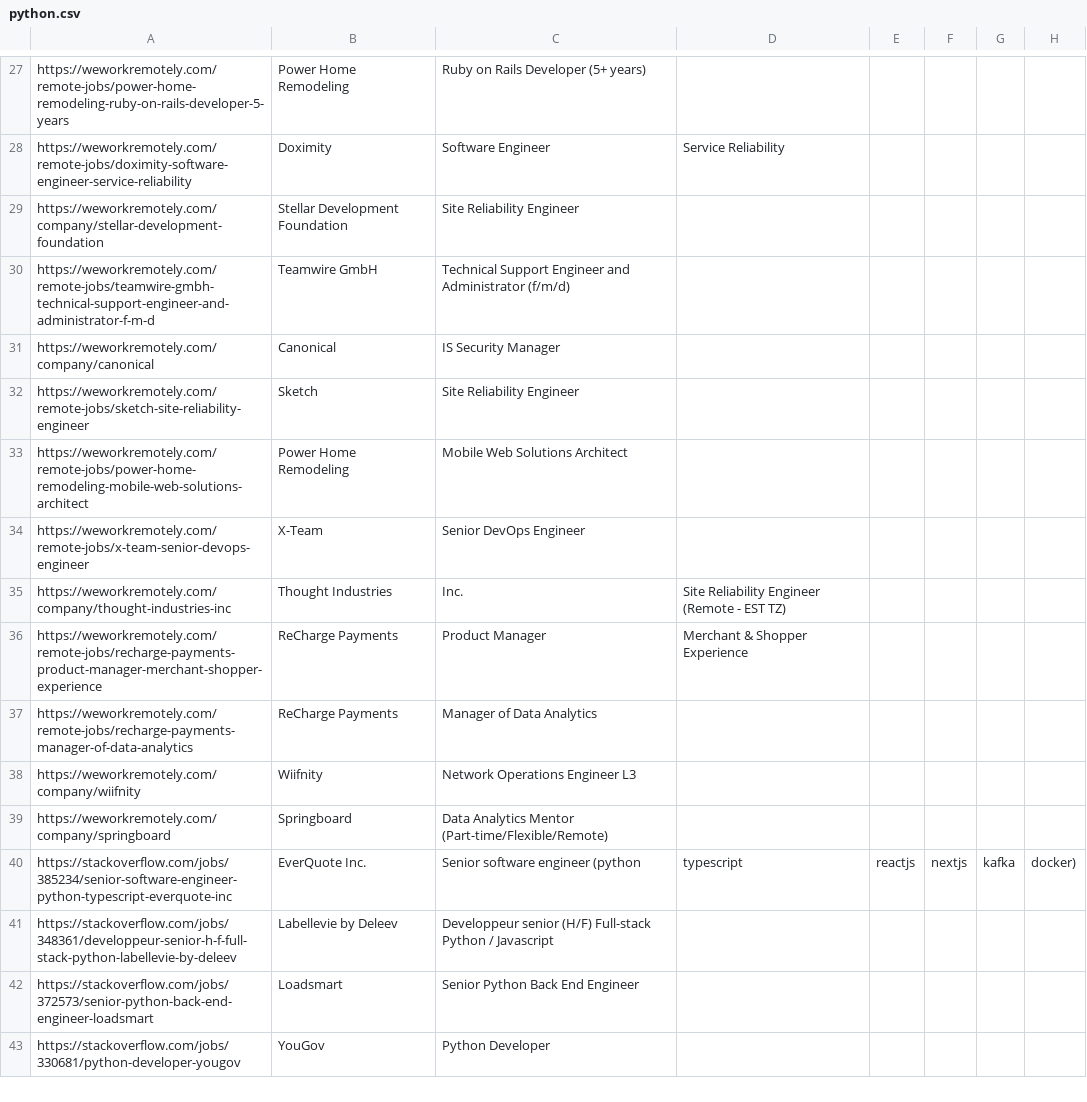
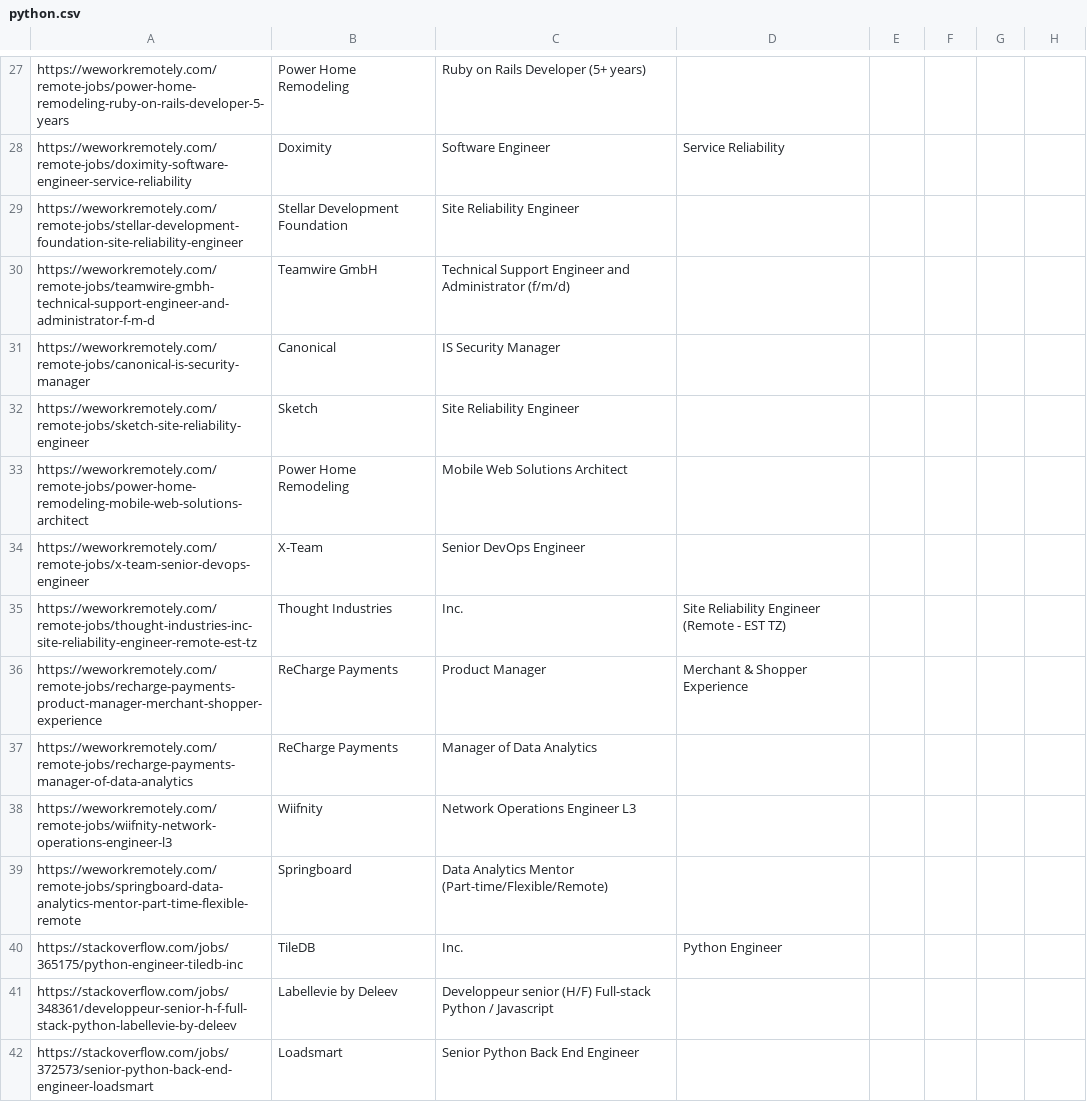
Before and after one commit to alstn2468/Nomad_Coder_Python_Challenge, a CSV file: Challenge_Day_Thirteen_Result/python.csv, drawn as a sheet; only a part is shown, gaps mark what is left out; the shorter side is filled out with more unchanged rows; the diff covers the shown part only.

Commit message:
Add handling exception logic when can't get jobs data at search route

```diff
--- a/Challenge_Day_Thirteen_Result/python.csv
+++ b/Challenge_Day_Thirteen_Result/python.csv
@@ -28,5 +28,5 @@ https://weworkremotely.com/remote-jobs/power-home-remodeling-ruby-on-rails-devel
 https://weworkremotely.com/remote-jobs/doximity-software-engineer-service-reliability,Doximity,Software Engineer, Service Reliability
-https://weworkremotely.com/company/stellar-development-foundation,Stellar Development Foundation,Site Reliability Engineer
+https://weworkremotely.com/remote-jobs/stellar-development-foundation-site-reliability-engineer,Stellar Development Foundation,Site Reliability Engineer
 https://weworkremotely.com/remote-jobs/teamwire-gmbh-technical-support-engineer-and-administrator-f-m-d,Teamwire GmbH,Technical Support Engineer and Administrator (f/m/d)
-https://weworkremotely.com/company/canonical,Canonical,IS Security Manager
+https://weworkremotely.com/remote-jobs/canonical-is-security-manager,Canonical,IS Security Manager
 https://weworkremotely.com/remote-jobs/sketch-site-reliability-engineer,Sketch,Site Reliability Engineer
@@ -34,8 +34,8 @@ https://weworkremotely.com/remote-jobs/power-home-remodeling-mobile-web-solution
 https://weworkremotely.com/remote-jobs/x-team-senior-devops-engineer,X-Team,Senior DevOps Engineer
-https://weworkremotely.com/company/thought-industries-inc,Thought Industries, Inc.,Site Reliability Engineer (Remote - EST TZ)
+https://weworkremotely.com/remote-jobs/thought-industries-inc-site-reliability-engineer-remote-est-tz,Thought Industries, Inc.,Site Reliability Engineer (Remote - EST TZ)
 https://weworkremotely.com/remote-jobs/recharge-payments-product-manager-merchant-shopper-experience,ReCharge Payments,Product Manager, Merchant & Shopper Experience
 https://weworkremotely.com/remote-jobs/recharge-payments-manager-of-data-analytics,ReCharge Payments,Manager of Data Analytics
-https://weworkremotely.com/company/wiifnity,Wiifnity,Network Operations Engineer L3
-https://weworkremotely.com/company/springboard,Springboard,Data Analytics Mentor (Part-time/Flexible/Remote)
-https://stackoverflow.com/jobs/385234/senior-software-engineer-python-typescript-everquote-inc,EverQuote Inc.,Senior software engineer (python, typescript, reactjs, nextjs, kafka, docker)
+https://weworkremotely.com/remote-jobs/wiifnity-network-operations-engineer-l3,Wiifnity,Network Operations Engineer L3
+https://weworkremotely.com/remote-jobs/springboard-data-analytics-mentor-part-time-flexible-remote,Springboard,Data Analytics Mentor (Part-time/Flexible/Remote)
+https://stackoverflow.com/jobs/365175/python-engineer-tiledb-inc,TileDB, Inc.,Python Engineer
 https://stackoverflow.com/jobs/348361/developpeur-senior-h-f-full-stack-python-labellevie-by-deleev,Labellevie by Deleev,Developpeur senior (H/F) Full-stack  Python /  Javascript
```
Also changed, not shown: 4 moved rows and 14 edited cells elsewhere in this file, 3 other files.
